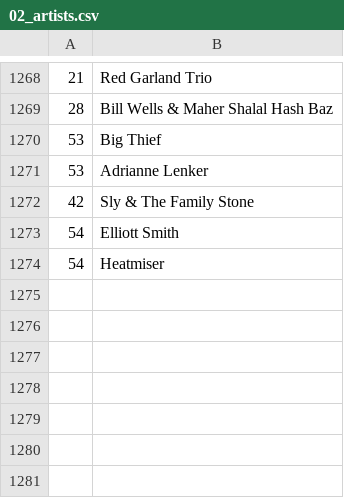
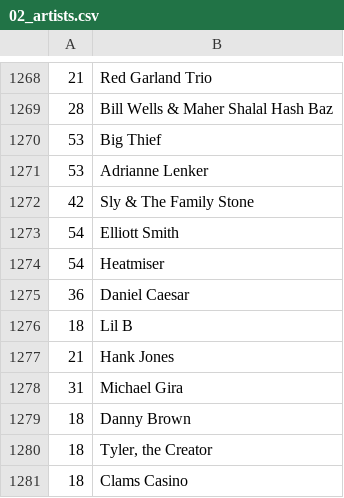
Before and after one commit to dbeley/playlist-versioning, a CSV file: files/02_artists.csv, drawn as a sheet; only a part is shown, gaps mark what is left out.

```diff
--- a/files/02_artists.csv
+++ b/files/02_artists.csv
@@ -1274 +1274,8 @@
 54;Heatmiser
+36;Daniel Caesar
+18;Lil B
+21;Hank Jones
+31;Michael Gira
+18;Danny Brown
+18;Tyler, the Creator
+18;Clams Casino
```
Also changed, not shown: files/04_result-mplaylist.csv, files/05_result-mplaylist-missing.csv, 15 other files.
